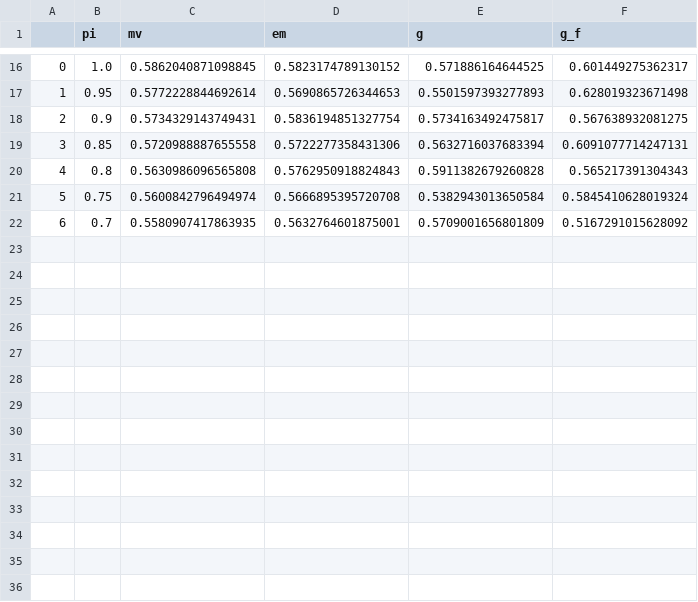
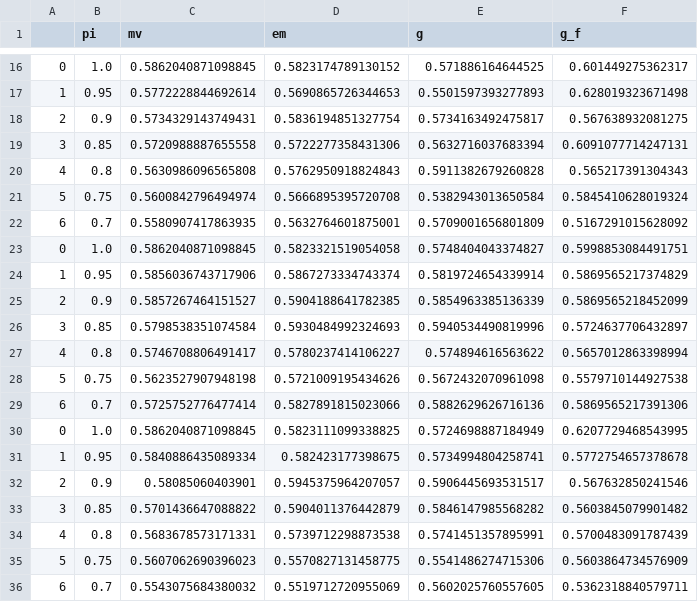
Before and after one commit to bykau/fuzzy-fusion, a CSV file: experiment/outputs/restaurants.csv, drawn as a sheet; only a part is shown, gaps mark what is left out; the diff names each change by its address in the sheet, - before the commit and + after, or states it on an @@ line.

Commit message:
add data to restaurants.csv

```diff
--- a/experiment/outputs/restaurants.csv
+++ b/experiment/outputs/restaurants.csv
+row 23: 0 | 1.0 | 0.5862040871098845 | 0.5823321519054058 | 0.5748404043374827 | 0.5998853084491751
+row 24: 1 | 0.95 | 0.5856036743717906 | 0.5867273334743374 | 0.5819724654339914 | 0.5869565217374829
+row 25: 2 | 0.9 | 0.5857267464151527 | 0.5904188641782385 | 0.5854963385136339 | 0.5869565218452099
+row 26: 3 | 0.85 | 0.5798538351074584 | 0.5930484992324693 | 0.5940534490819996 | 0.5724637706432897
+row 27: 4 | 0.8 | 0.5746708806491417 | 0.5780237414106227 | 0.574894616563622 | 0.5657012863398994
+row 28: 5 | 0.75 | 0.5623527907948198 | 0.5721009195434626 | 0.5672432070961098 | 0.5579710144927538
+row 29: 6 | 0.7 | 0.5725752776477414 | 0.5827891815023066 | 0.5882629626716136 | 0.5869565217391306
+row 30: 0 | 1.0 | 0.5862040871098845 | 0.5823111099338825 | 0.5724698887184949 | 0.6207729468543995
+row 31: 1 | 0.95 | 0.5840886435089334 | 0.582423177398675 | 0.5734994804258741 | 0.5772754657378678
+row 32: 2 | 0.9 | 0.58085060403901 | 0.5945375964207057 | 0.5906445693531517 | 0.567632850241546
+row 33: 3 | 0.85 | 0.5701436647088822 | 0.5904011376442879 | 0.5846147985568282 | 0.5603845079901482
+row 34: 4 | 0.8 | 0.5683678573171331 | 0.5739712298873538 | 0.5741451357895991 | 0.5700483091787439
+row 35: 5 | 0.75 | 0.5607062690396023 | 0.5570827131458775 | 0.5541486274715306 | 0.5603864734576909
+row 36: 6 | 0.7 | 0.5543075684380032 | 0.5519712720955069 | 0.5602025760557605 | 0.5362318840579711
```
